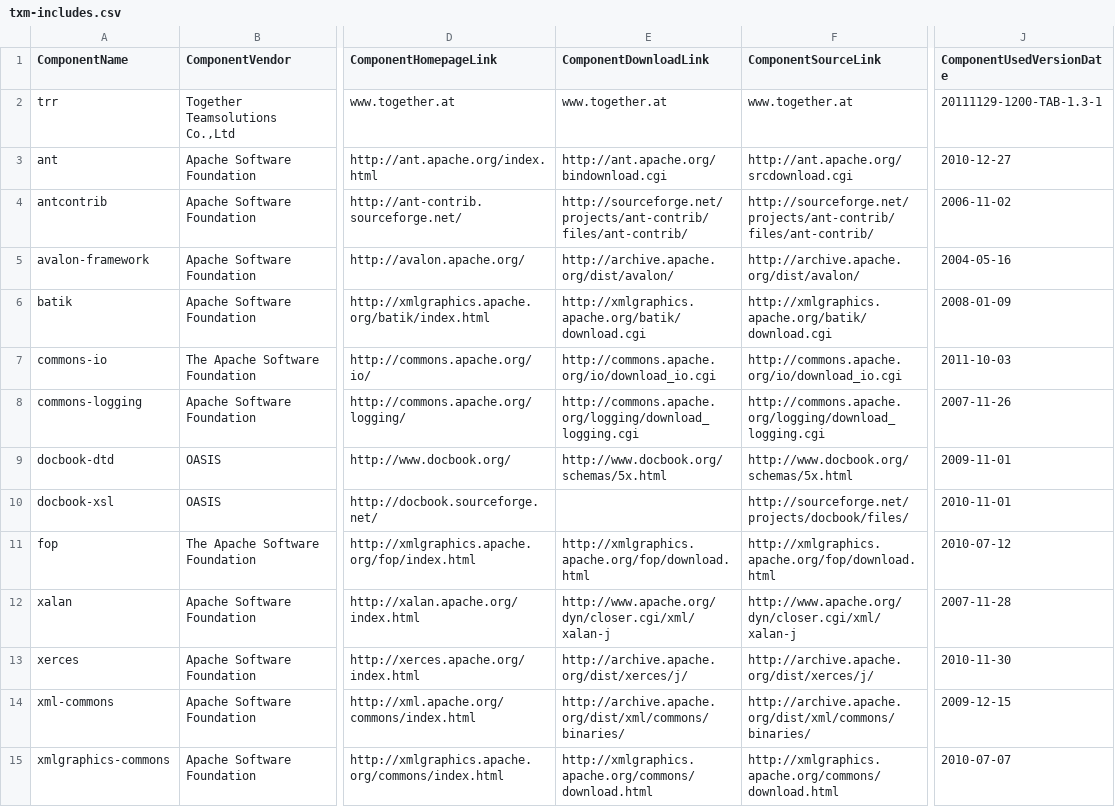
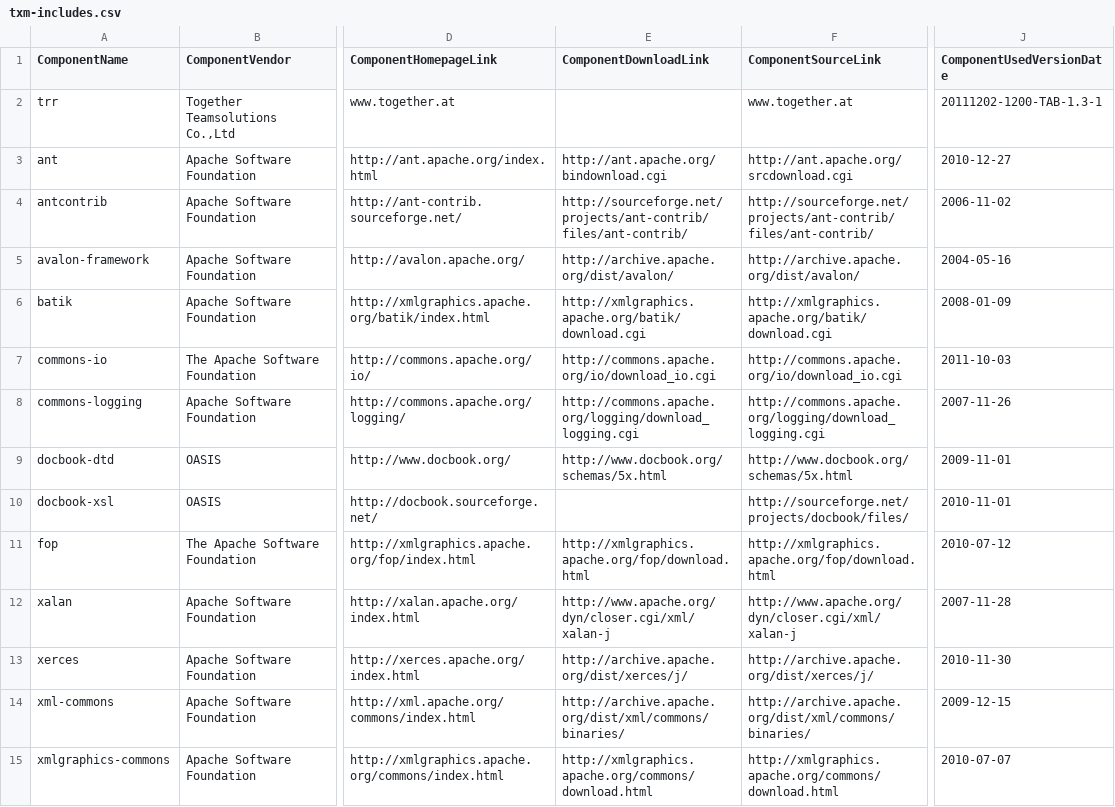
Before and after one commit to Shoobx/jXPDL, a CSV file: txm/licenses/txm-includes.csv, drawn as a sheet; only a part is shown, gaps mark what is left out; the diff names each change by its address in the sheet, - before the commit and + after, or states it on an @@ line.

```diff
--- a/txm/licenses/txm-includes.csv
+++ b/txm/licenses/txm-includes.csv
-E2 (ComponentDownloadLink): www.together.at
+E2 (ComponentDownloadLink): (empty)
-J2 (ComponentUsedVersionDate): 20111129-1200-TAB-1.3-1
+J2 (ComponentUsedVersionDate): 20111202-1200-TAB-1.3-1
```
Also changed, not shown: 13 other files.
